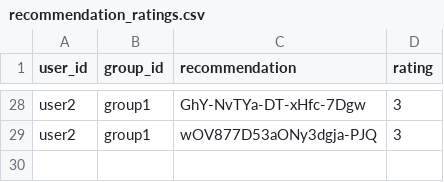
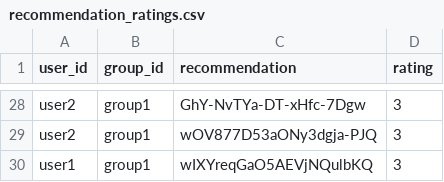
Before and after one commit to demondeployer7/dss, a CSV file: recommendation_ratings.csv, drawn as a sheet; only a part is shown, gaps mark what is left out.

Commit message:
Update recommendation_ratings.csv via Streamlit app

```diff
--- a/recommendation_ratings.csv
+++ b/recommendation_ratings.csv
@@ -29 +29,2 @@ user2,group1,GhY-NvTYa-DT-xHfc-7Dgw,3
 user2,group1,wOV877D53aONy3dgja-PJQ,3
+user1,group1,wIXYreqGaO5AEVjNQulbKQ,3
```
